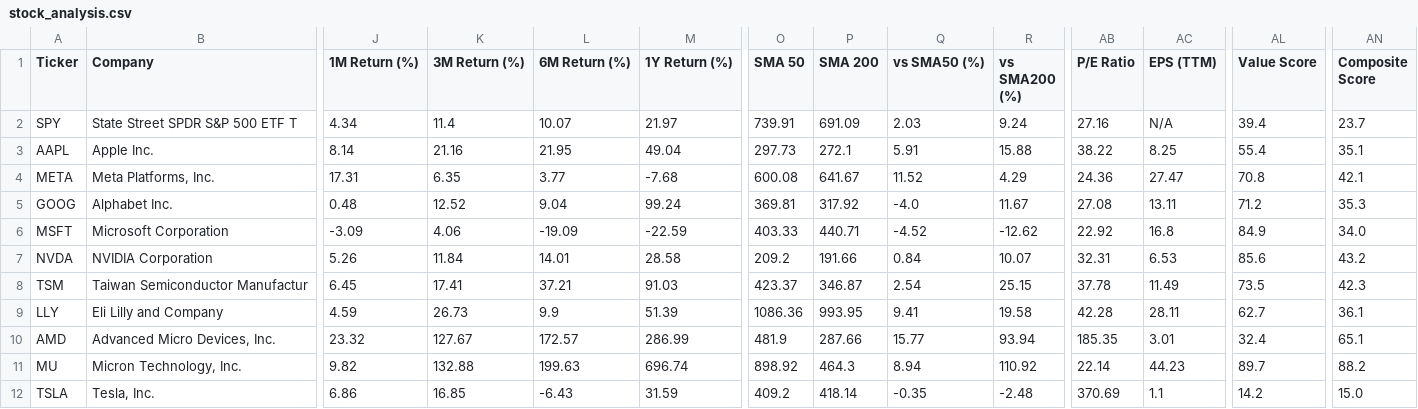
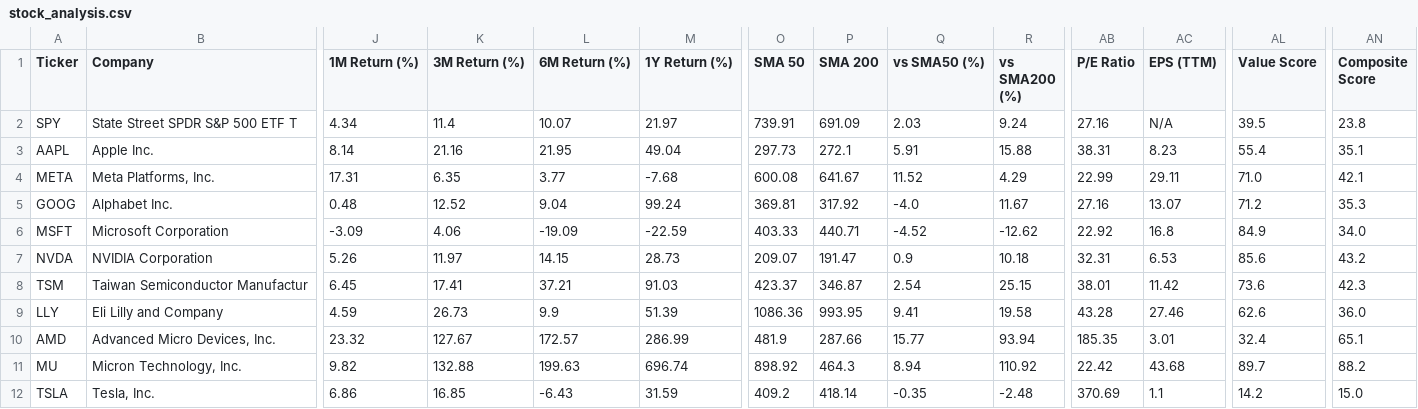
Before and after one commit to runyuzhang1007/stock-dashboard, a CSV file: stock_analysis.csv, drawn as a sheet; only a part is shown, gaps mark what is left out; the diff names each change by its address in the sheet, - before the commit and + after, or states it on an @@ line.

```diff
--- a/stock_analysis.csv
+++ b/stock_analysis.csv
-AL2 (Value Score): 39.4
+AL2 (Value Score): 39.5
-AN2 (Composite Score): 23.7
+AN2 (Composite Score): 23.8
-AB3 (P/E Ratio): 38.22
+AB3 (P/E Ratio): 38.31
-AC3 (EPS (TTM)): 8.25
+AC3 (EPS (TTM)): 8.23
-AB4 (P/E Ratio): 24.36
+AB4 (P/E Ratio): 22.99
-AC4 (EPS (TTM)): 27.47
+AC4 (EPS (TTM)): 29.11
-AL4 (Value Score): 70.8
+AL4 (Value Score): 71.0
-AB5 (P/E Ratio): 27.08
+AB5 (P/E Ratio): 27.16
-AC5 (EPS (TTM)): 13.11
+AC5 (EPS (TTM)): 13.07
-K7 (3M Return (%)): 11.84
+K7 (3M Return (%)): 11.97
-L7 (6M Return (%)): 14.01
+L7 (6M Return (%)): 14.15
-M7 (1Y Return (%)): 28.58
+M7 (1Y Return (%)): 28.73
-O7 (SMA 50): 209.2
+O7 (SMA 50): 209.07
-P7 (SMA 200): 191.66
+P7 (SMA 200): 191.47
-Q7 (vs SMA50 (%)): 0.84
+Q7 (vs SMA50 (%)): 0.9
-R7 (vs SMA200 (%)): 10.07
+R7 (vs SMA200 (%)): 10.18
-AB8 (P/E Ratio): 37.78
+AB8 (P/E Ratio): 38.01
-AC8 (EPS (TTM)): 11.49
+AC8 (EPS (TTM)): 11.42
-AL8 (Value Score): 73.5
+AL8 (Value Score): 73.6
-AB9 (P/E Ratio): 42.28
+AB9 (P/E Ratio): 43.28
-AC9 (EPS (TTM)): 28.11
+AC9 (EPS (TTM)): 27.46
-AL9 (Value Score): 62.7
+AL9 (Value Score): 62.6
-AN9 (Composite Score): 36.1
+AN9 (Composite Score): 36.0
-AB11 (P/E Ratio): 22.14
+AB11 (P/E Ratio): 22.42
-AC11 (EPS (TTM)): 44.23
+AC11 (EPS (TTM)): 43.68
```
Also changed, not shown: 1 other file.
